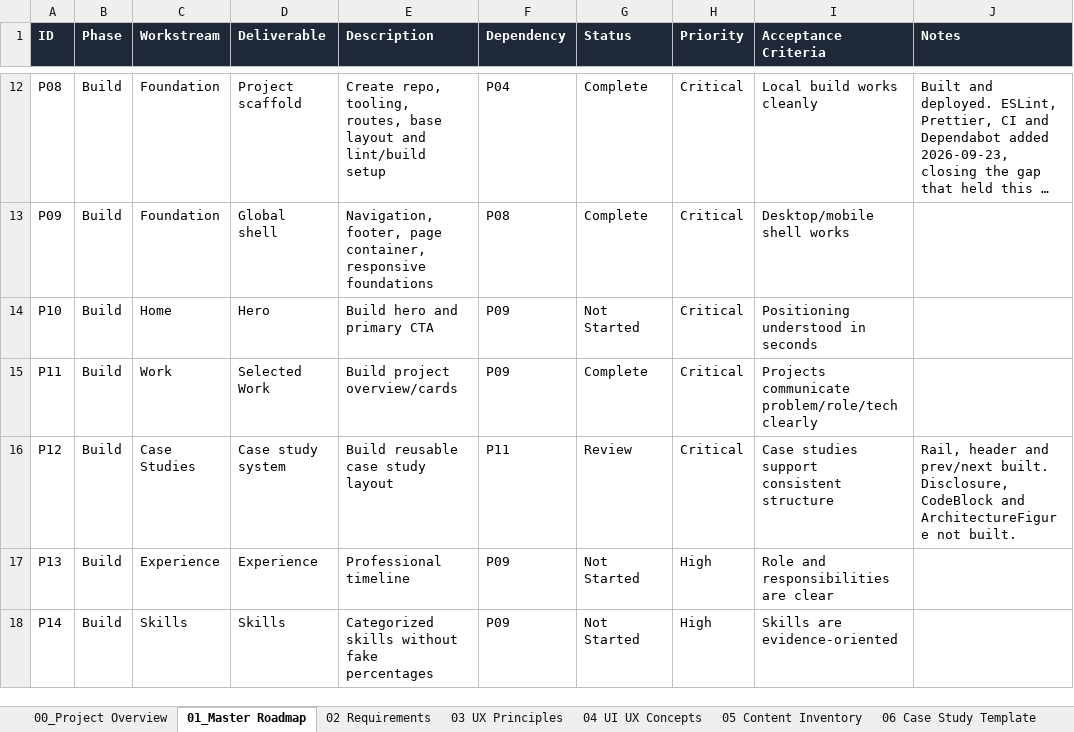
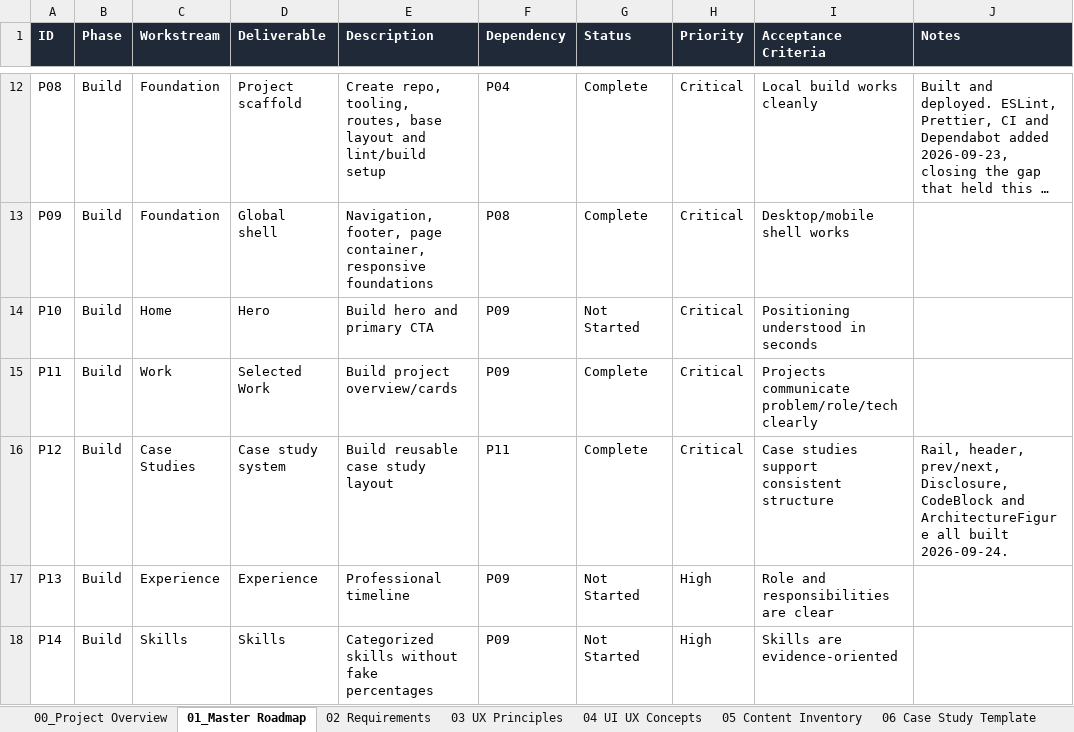
Before and after one commit to rrcreations69/ClaudePortfolio, an Excel workbook: Raymund_Portfolio_PRD_Progress_Tracker.xlsx, sheet 01_Master Roadmap, drawn as a sheet; only a part is shown, gaps mark what is left out; long unchanged cells end in …; values as stored, in another font and other column widths than the file's, no borders; the diff names each change by its address in the sheet, - before the commit and + after, or states it on an @@ line.

```diff
--- a/Raymund_Portfolio_PRD_Progress_Tracker.xlsx (sheet 01_Master Roadmap)
+++ b/Raymund_Portfolio_PRD_Progress_Tracker.xlsx (sheet 01_Master Roadmap)
-G16 (Status): Review
+G16 (Status): Complete
-J16 (Notes): Rail, header and prev/next built. Disclosure, CodeBlock and ArchitectureFigure not built.
+J16 (Notes): Rail, header, prev/next, Disclosure, CodeBlock and ArchitectureFigure all built 2026-09-24.
```
Also changed, not shown: sheet 10 Progress Log, sheet 16 Chunk Plan, 8 other files.
